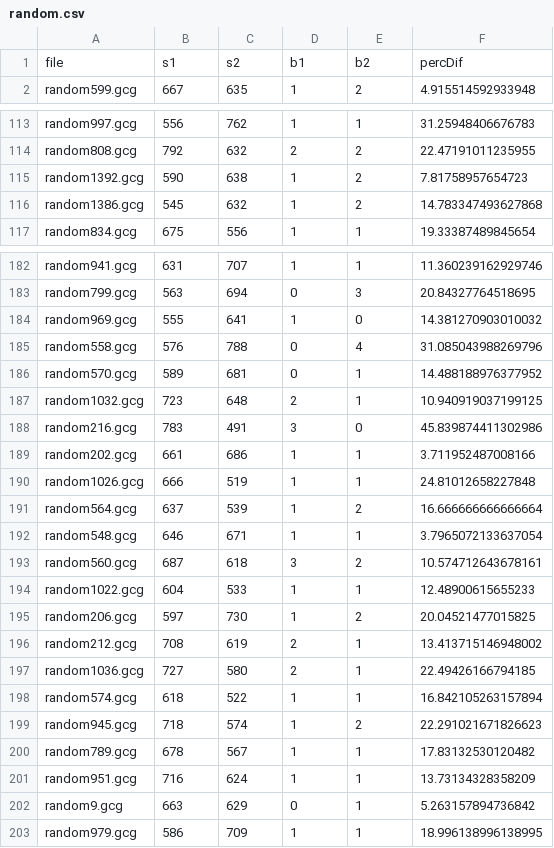
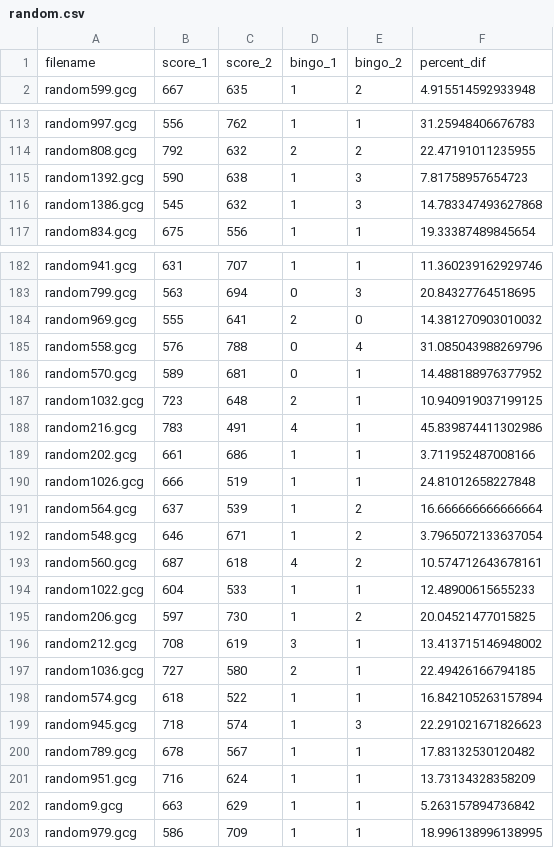
Before and after one commit to kmcelwee/scrabble, a CSV file: data/random.csv, drawn as a sheet; only a part is shown, gaps mark what is left out; the diff covers the shown part only.

```diff
--- a/data/random.csv
+++ b/data/random.csv
@@ -1,2 +1,2 @@
-file,s1,s2,b1,b2,percDif
+filename,score_1,score_2,bingo_1,bingo_2,percent_dif
 random599.gcg,667,635,1,2,4.915514592933948
@@ -114,4 +114,4 @@ random997.gcg,556,762,1,1,31.25948406676783
 random808.gcg,792,632,2,2,22.47191011235955
-random1392.gcg,590,638,1,2,7.81758957654723
-random1386.gcg,545,632,1,2,14.783347493627868
+random1392.gcg,590,638,1,3,7.81758957654723
+random1386.gcg,545,632,1,3,14.783347493627868
 random834.gcg,675,556,1,1,19.33387489845654
@@ -183,3 +183,3 @@ random941.gcg,631,707,1,1,11.360239162929746
 random799.gcg,563,694,0,3,20.84327764518695
-random969.gcg,555,641,1,0,14.381270903010032
+random969.gcg,555,641,2,0,14.381270903010032
 random558.gcg,576,788,0,4,31.085043988269796
@@ -187,3 +187,3 @@ random570.gcg,589,681,0,1,14.488188976377952
 random1032.gcg,723,648,2,1,10.940919037199125
-random216.gcg,783,491,3,0,45.839874411302986
+random216.gcg,783,491,4,1,45.839874411302986
 random202.gcg,661,686,1,1,3.711952487008166
@@ -191,13 +191,13 @@ random1026.gcg,666,519,1,1,24.81012658227848
 random564.gcg,637,539,1,2,16.666666666666664
-random548.gcg,646,671,1,1,3.7965072133637054
-random560.gcg,687,618,3,2,10.574712643678161
+random548.gcg,646,671,1,2,3.7965072133637054
+random560.gcg,687,618,4,2,10.574712643678161
 random1022.gcg,604,533,1,1,12.48900615655233
 random206.gcg,597,730,1,2,20.04521477015825
-random212.gcg,708,619,2,1,13.413715146948002
+random212.gcg,708,619,3,1,13.413715146948002
 random1036.gcg,727,580,2,1,22.49426166794185
 random574.gcg,618,522,1,1,16.842105263157894
-random945.gcg,718,574,1,2,22.291021671826623
+random945.gcg,718,574,1,3,22.291021671826623
 random789.gcg,678,567,1,1,17.83132530120482
 random951.gcg,716,624,1,1,13.73134328358209
-random9.gcg,663,629,0,1,5.263157894736842
+random9.gcg,663,629,1,1,5.263157894736842
 random979.gcg,586,709,1,1,18.996138996138995
```
Also changed, not shown: 145 edited cells elsewhere in this file, data/fifty.csv, 5 other files.
